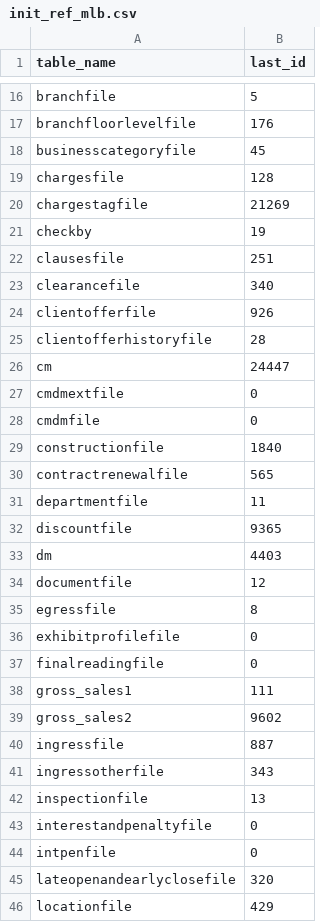
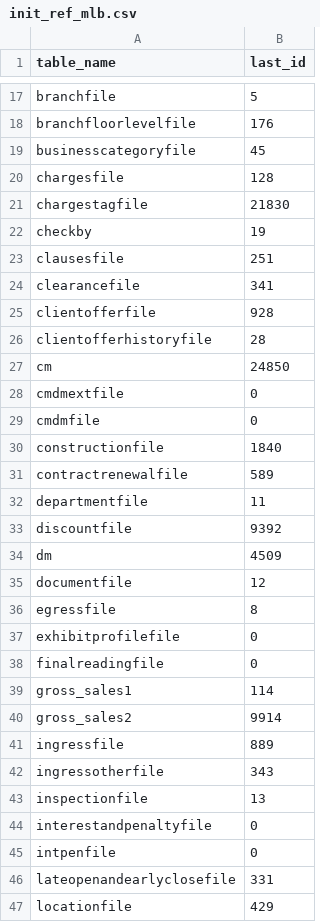
Before and after one commit to fishermall-hanzaquino/tms-query, a CSV file: init_ref_mlb.csv, drawn as a sheet; only a part is shown, gaps mark what is left out; the diff covers the shown part only.

```diff
--- a/init_ref_mlb.csv
+++ b/init_ref_mlb.csv
@@ -19,9 +20,9 @@ businesscategoryfile,45
 chargesfile,128
-chargestagfile,21269
+chargestagfile,21830
 checkby,19
 clausesfile,251
-clearancefile,340
-clientofferfile,926
+clearancefile,341
+clientofferfile,928
 clientofferhistoryfile,28
-cm,24447
+cm,24850
 cmdmextfile,0
@@ -29,6 +30,6 @@ cmdmfile,0
 constructionfile,1840
-contractrenewalfile,565
+contractrenewalfile,589
 departmentfile,11
-discountfile,9365
-dm,4403
+discountfile,9392
+dm,4509
 documentfile,12
@@ -37,5 +38,5 @@ exhibitprofilefile,0
 finalreadingfile,0
-gross_sales1,111
-gross_sales2,9602
-ingressfile,887
+gross_sales1,114
+gross_sales2,9914
+ingressfile,889
 ingressotherfile,343
@@ -44,3 +45,3 @@ interestandpenaltyfile,0
 intpenfile,0
-lateopenandearlyclosefile,320
+lateopenandearlyclosefile,331
 locationfile,429
```
Also changed, not shown: 1 added row and 36 edited cells elsewhere in this file, init_ref_qav.csv, 10 other files.
